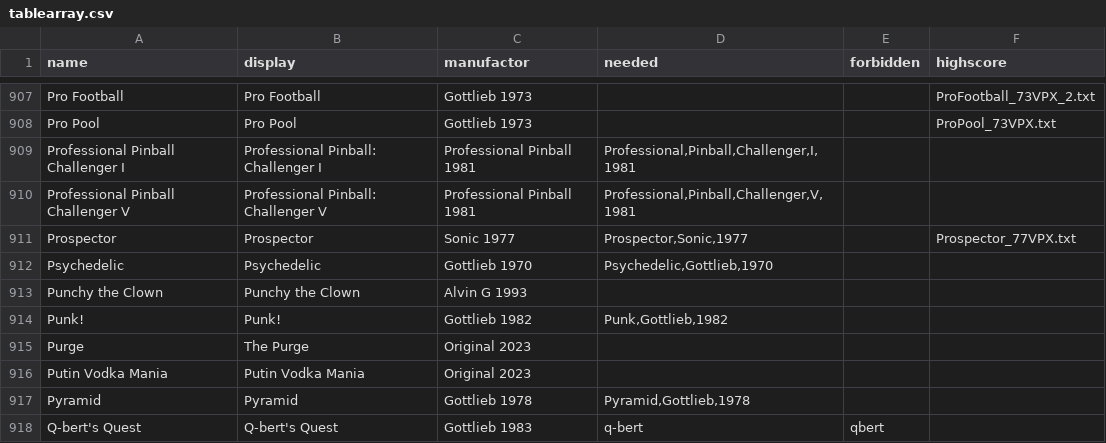
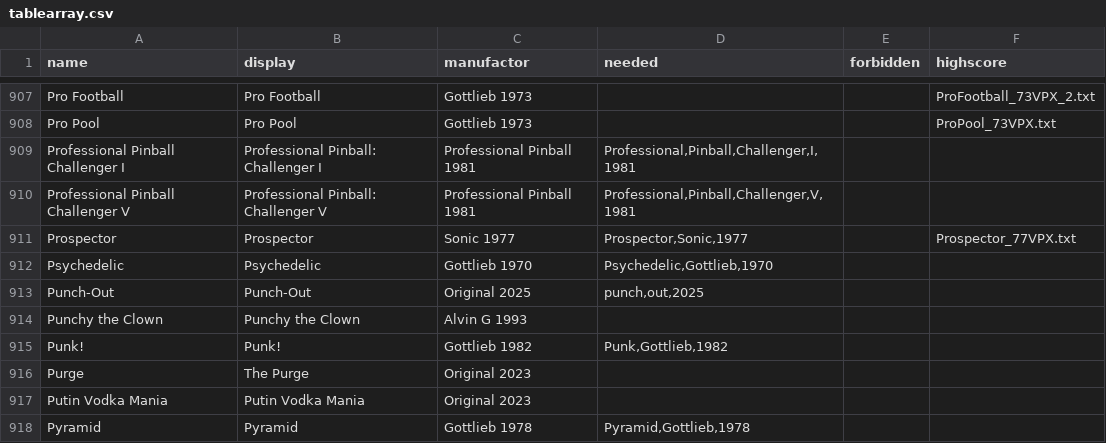
Before and after one commit to BA5T1/tablearray, a CSV file: tablearray.csv, drawn as a sheet; only a part is shown, gaps mark what is left out; the shorter side is filled out with more unchanged rows.

Commit message:
Update tablearray.csv
punch-out

```diff
--- a/tablearray.csv
+++ b/tablearray.csv
@@ -912,2 +912,3 @@ Prospector,Prospector,Sonic 1977,"Prospector,Sonic,1977",,Prospector_77VPX.txt
 Psychedelic,Psychedelic,Gottlieb 1970,"Psychedelic,Gottlieb,1970",,
+Punch-Out,Punch-Out,Original 2025,"punch,out,2025",,
 Punchy the Clown,Punchy the Clown,Alvin G 1993,,,
```
